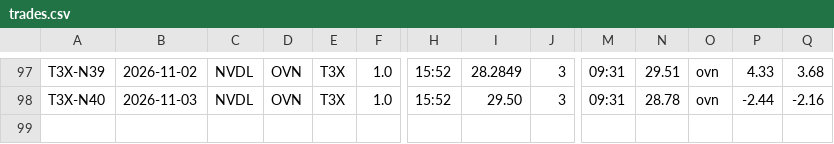
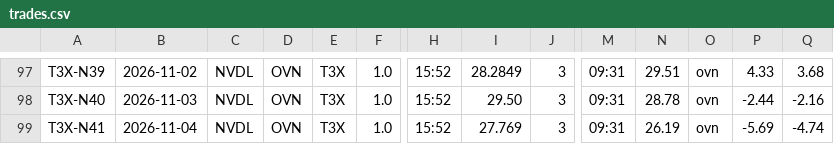
Before and after one commit to mfa8/test-trading, a CSV file: trader/trades.csv, drawn as a sheet; only a part is shown, gaps mark what is left out; rows hold the shown columns only; the diff names each change by its address in the sheet, - before the commit and + after, or states it on an @@ line.

```diff
--- a/trader/trades.csv
+++ b/trader/trades.csv
+row 99: T3X-N41 | 2026-11-04 | NVDL | OVN | T3X | 1.0 | 15:52 | 27.769 | 3 | 09:31 | 26.19 | ovn | -5.69 | -4.74
```
Also changed, not shown: 3 other files.
